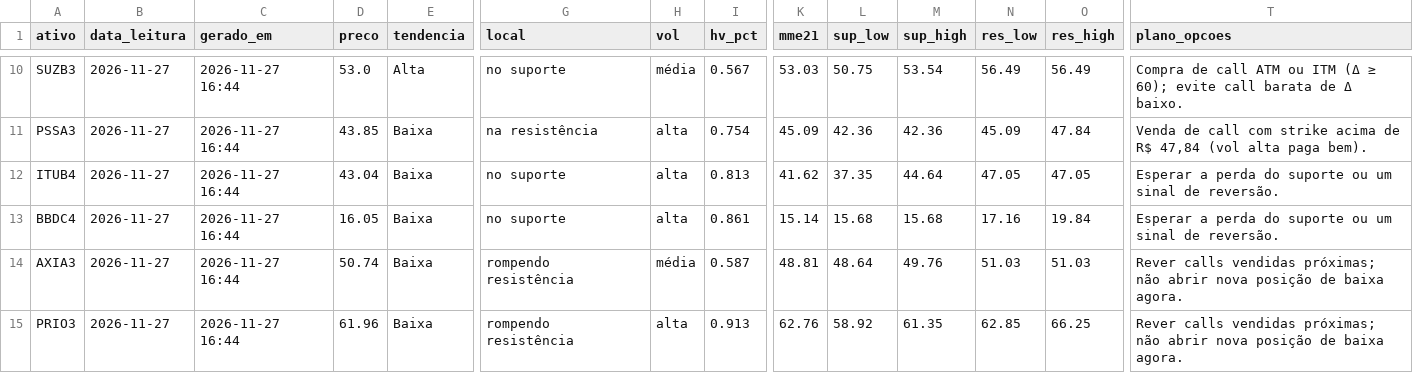
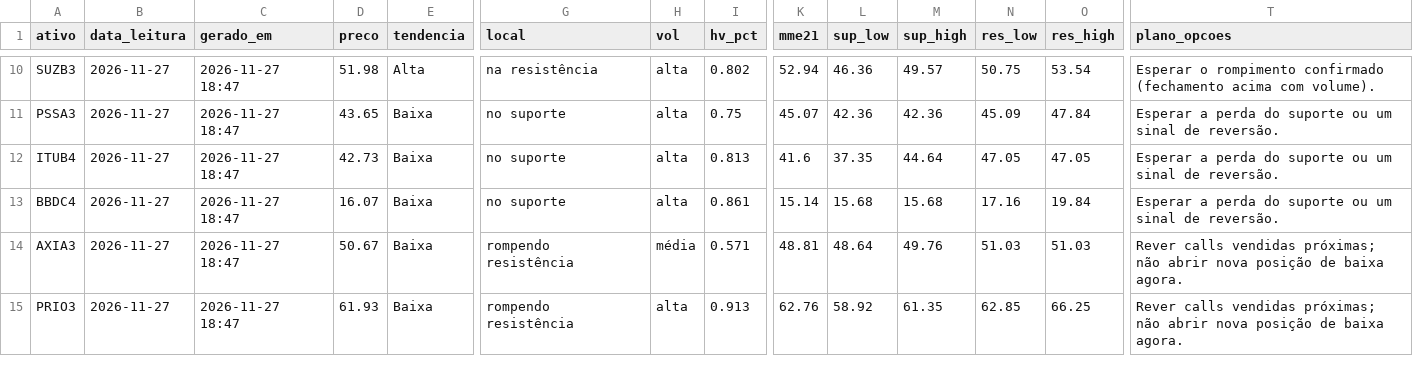
Before and after one commit to DCS1986/PAINEL-ARBITRAGEM, a CSV file: radar_tecnico/radar/leituras.csv, drawn as a sheet; only a part is shown, gaps mark what is left out; the diff covers the shown part only; the diff names each change by its address in the sheet, - before the commit and + after, or states it on an @@ line.

```diff
--- a/radar_tecnico/radar/leituras.csv
+++ b/radar_tecnico/radar/leituras.csv
-C10:C15 (gerado_em): 2026-11-27 16:44
+C10:C15 (gerado_em): 2026-11-27 18:47
-D10 (preco): 53.0
+D10 (preco): 51.98
-G10 (local): no suporte
+G10 (local): na resistência
-H10 (vol): média
+H10 (vol): alta
-I10 (hv_pct): 0.567
+I10 (hv_pct): 0.802
-K10 (mme21): 53.03
+K10 (mme21): 52.94
-L10 (sup_low): 50.75
+L10 (sup_low): 46.36
-M10 (sup_high): 53.54
+M10 (sup_high): 49.57
-N10 (res_low): 56.49
+N10 (res_low): 50.75
-O10 (res_high): 56.49
+O10 (res_high): 53.54
-T10 (plano_opcoes): Compra de call ATM ou ITM (Δ ≥ 60); evite call barata de Δ baixo.
+T10 (plano_opcoes): Esperar o rompimento confirmado (fechamento acima com volume).
-D11 (preco): 43.85
+D11 (preco): 43.65
-G11 (local): na resistência
+G11 (local): no suporte
-I11 (hv_pct): 0.754
+I11 (hv_pct): 0.75
-K11 (mme21): 45.09
+K11 (mme21): 45.07
-T11 (plano_opcoes): Venda de call com strike acima de R$ 47,84 (vol alta paga bem).
+T11 (plano_opcoes): Esperar a perda do suporte ou um sinal de reversão.
-D12 (preco): 43.04
+D12 (preco): 42.73
-K12 (mme21): 41.62
+K12 (mme21): 41.6
-D13 (preco): 16.05
+D13 (preco): 16.07
-D14 (preco): 50.74
+D14 (preco): 50.67
-I14 (hv_pct): 0.587
+I14 (hv_pct): 0.571
-D15 (preco): 61.96
+D15 (preco): 61.93
```
Also changed, not shown: 31 edited cells elsewhere in this file.
